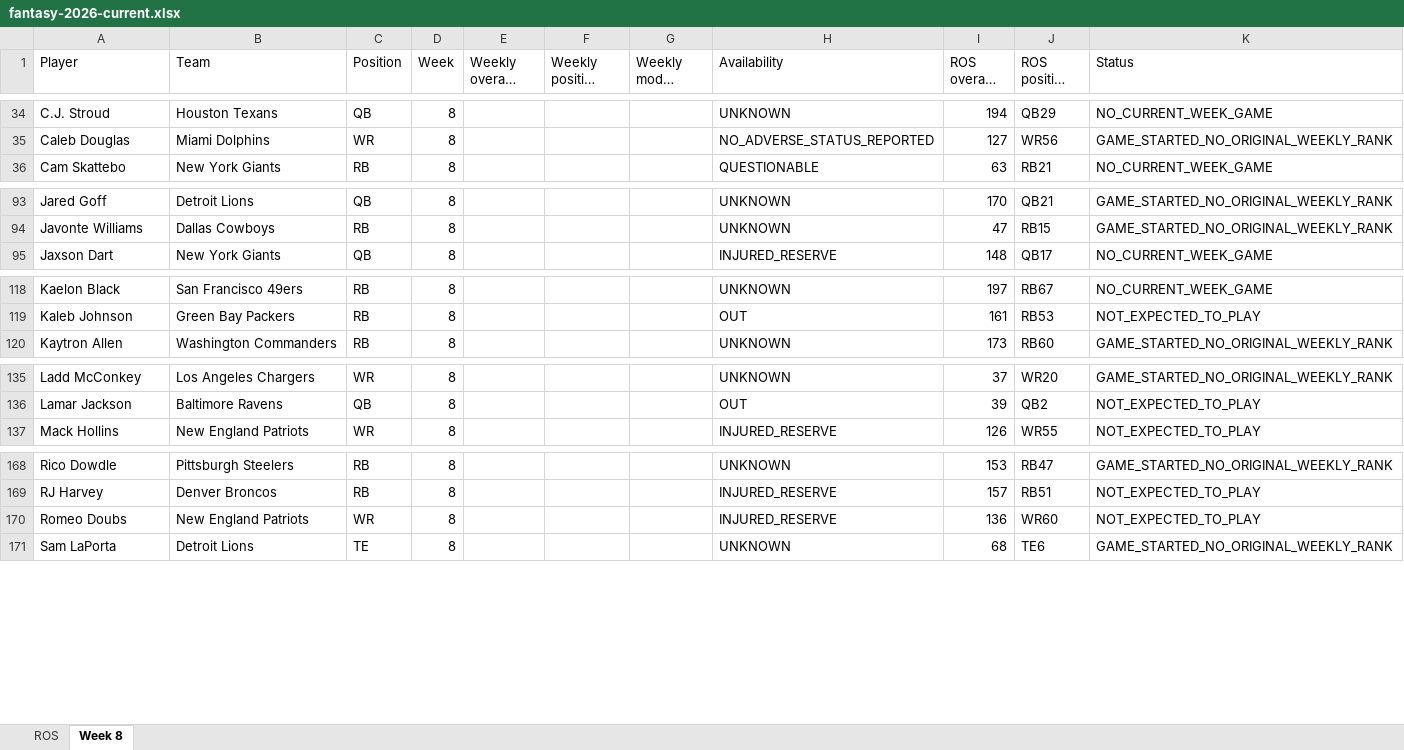
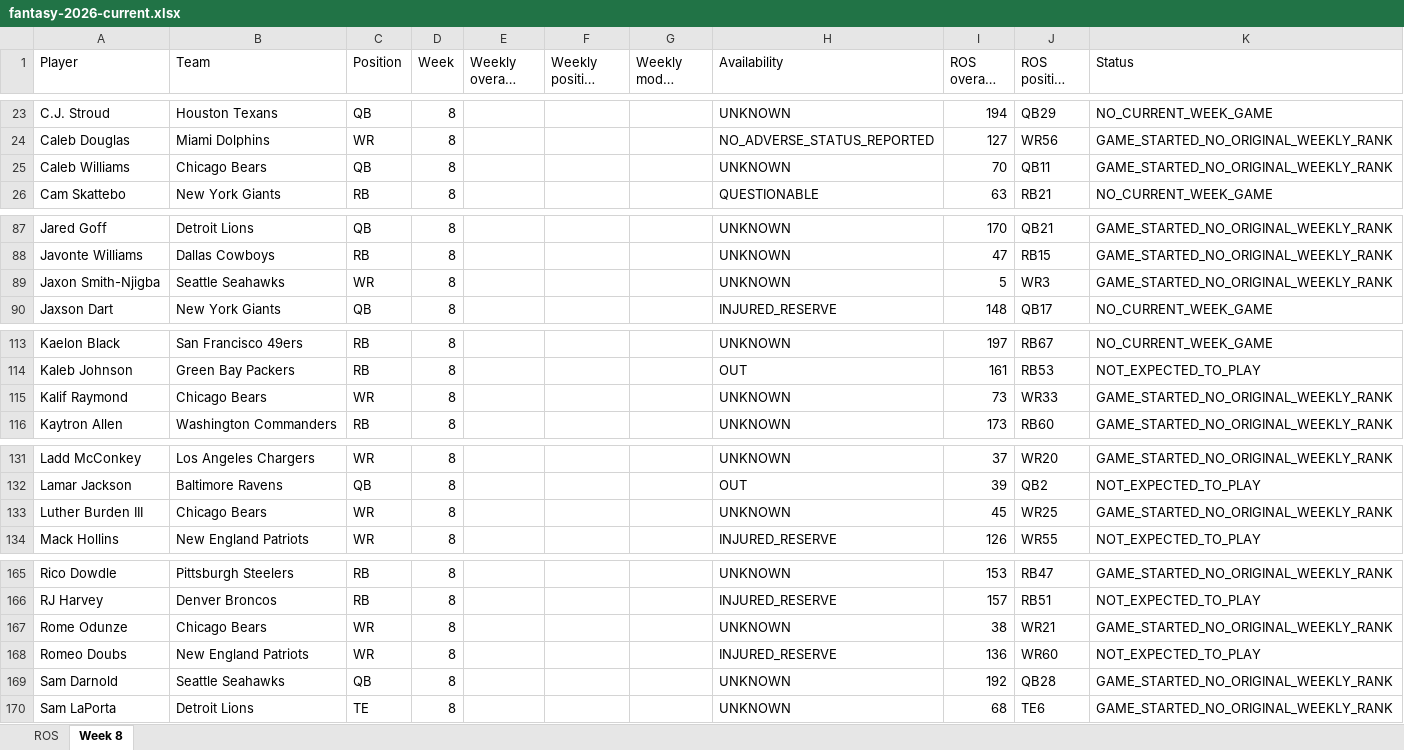
Before and after one commit to brandonlowery013-glitch/-fantasy-2026-player-comparison-, an Excel workbook: exports/fantasy-2026-current.xlsx, sheet Week 8, drawn as a sheet; only a part is shown, gaps mark what is left out; long unchanged cells end in …; values as stored, in another font and other column widths than the file's, no borders; the diff covers the shown part only; the diff names each change by its address in the sheet, - before the commit and + after, or states it on an @@ line.

```diff
--- a/exports/fantasy-2026-current.xlsx (sheet Week 8)
+++ b/exports/fantasy-2026-current.xlsx (sheet Week 8)
+row 25: Caleb Williams | Chicago Bears | QB | 8 |  |  |  | UNKNOWN | 70 | QB11 | GAME_STARTED_NO_ORIGINAL_WEEKLY_RANK
+row 89: Jaxon Smith-Njigba | Seattle Seahawks | WR | 8 |  |  |  | UNKNOWN | 5 | WR3 | GAME_STARTED_NO_ORIGINAL_WEEKLY_RANK
+row 115: Kalif Raymond | Chicago Bears | WR | 8 |  |  |  | UNKNOWN | 73 | WR33 | GAME_STARTED_NO_ORIGINAL_WEEKLY_RANK
+row 133: Luther Burden III | Chicago Bears | WR | 8 |  |  |  | UNKNOWN | 45 | WR25 | GAME_STARTED_NO_ORIGINAL_WEEKLY_RANK
+row 167: Rome Odunze | Chicago Bears | WR | 8 |  |  |  | UNKNOWN | 38 | WR21 | GAME_STARTED_NO_ORIGINAL_WEEKLY_RANK
+row 169: Sam Darnold | Seattle Seahawks | QB | 8 |  |  |  | UNKNOWN | 192 | QB28 | GAME_STARTED_NO_ORIGINAL_WEEKLY_RANK
```
Also changed, not shown: 5 added rows and 11 removed rows elsewhere in this sheet, sheet ROS.
